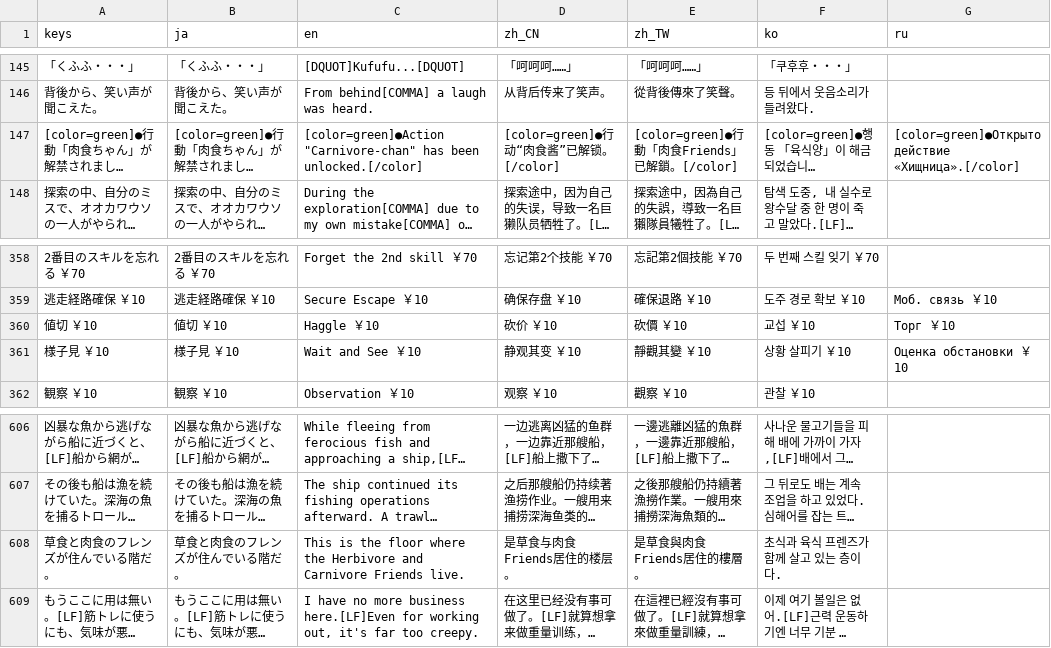
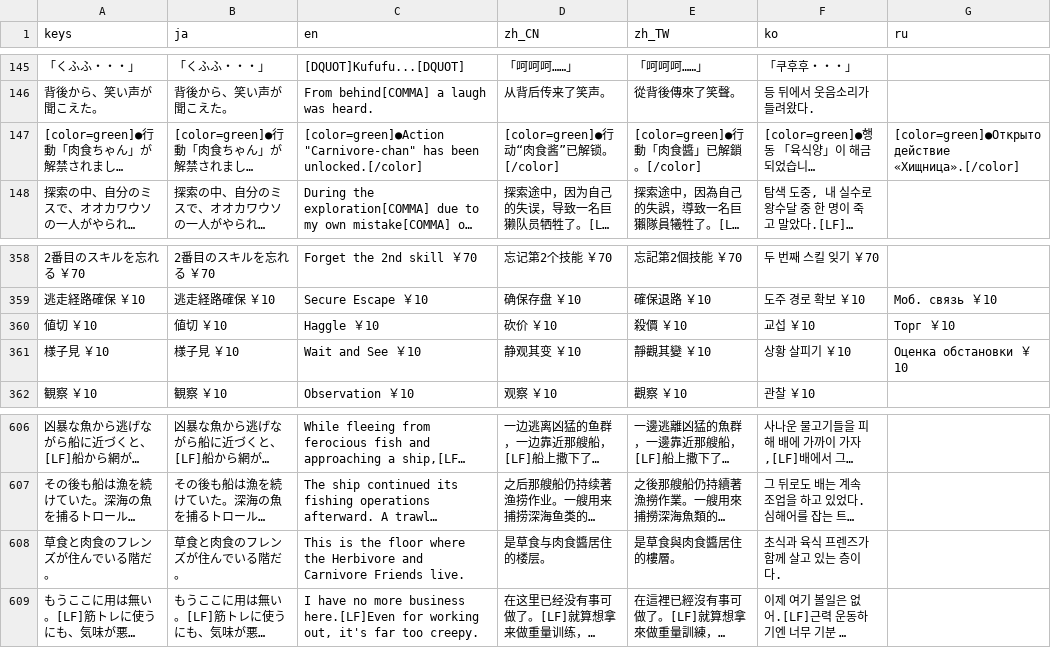
Before and after one commit to uskz/arai_Localization, a CSV file: translation.csv, drawn as a sheet; only a part is shown, gaps mark what is left out; long unchanged cells end in …; the diff names each change by its address in the sheet, - before the commit and + after, or states it on an @@ line.

```diff
--- a/translation.csv
+++ b/translation.csv
-E147 (zh_TW): [color=green]●行動「肉食Friends」已解鎖。[/color]
+E147 (zh_TW): [color=green]●行動「肉食醬」已解鎖。[/color]
-E360 (zh_TW): 砍價 ￥10
+E360 (zh_TW): 殺價 ￥10
-D608 (zh_CN): 是草食与肉食Friends居住的楼层。
+D608 (zh_CN): 是草食与肉食醬居住的楼层。
-E608 (zh_TW): 是草食與肉食Friends居住的樓層。
+E608 (zh_TW): 是草食與肉食醬居住的樓層。
```
Also changed, not shown: 1 other file.
